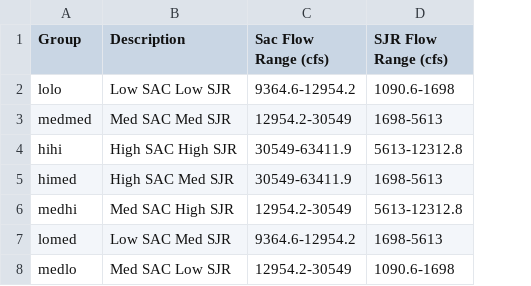
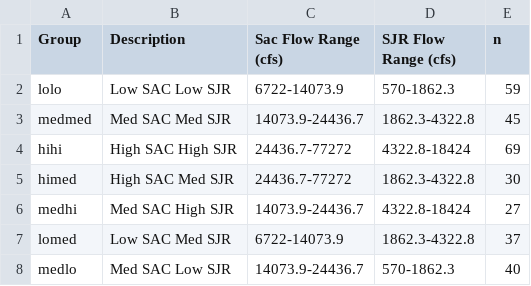
Before and after one commit to BDO-Science/contour-zone-of-influence, a CSV file: data_export/flow_subset_table_for_alts.csv, drawn as a sheet; removed rows and columns are numbered as before the commit, all else as after; the diff names each change by its address in the sheet, - before the commit and + after, or states it on an @@ line.

Commit message:
Updated subset code for equal distributions of flow

```diff
--- a/data_export/flow_subset_table_for_alts.csv
+++ b/data_export/flow_subset_table_for_alts.csv
-column C (Sac Flow Range (cfs)), rows 2-8: 9364.6-12954.2 | 12954.2-30549 | 30549-63411.9 | 30549-63411.9 | 12954.2-30549 | 9364.6-12954.2 | 12954.2-30549
-column D (SJR Flow Range (cfs)), rows 2-8: 1090.6-1698 | 1698-5613 | 5613-12312.8 | 1698-5613 | 5613-12312.8 | 1698-5613 | 1090.6-1698
+column C (Sac Flow Range (cfs)), rows 2-8: 6722-14073.9 | 14073.9-24436.7 | 24436.7-77272 | 24436.7-77272 | 14073.9-24436.7 | 6722-14073.9 | 14073.9-24436.7
+column D (SJR Flow Range (cfs)), rows 2-8: 570-1862.3 | 1862.3-4322.8 | 4322.8-18424 | 1862.3-4322.8 | 4322.8-18424 | 1862.3-4322.8 | 570-1862.3
+column E (n), rows 2-8: 59 | 45 | 69 | 30 | 27 | 37 | 40
```
Also changed, not shown: 6 other files.
